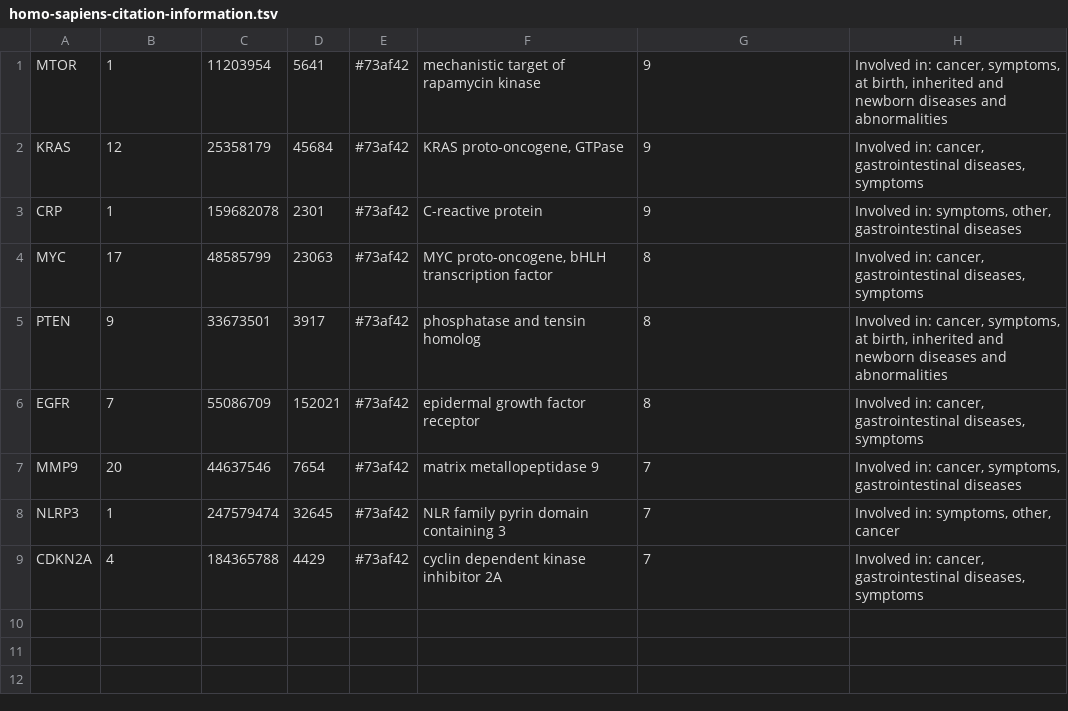
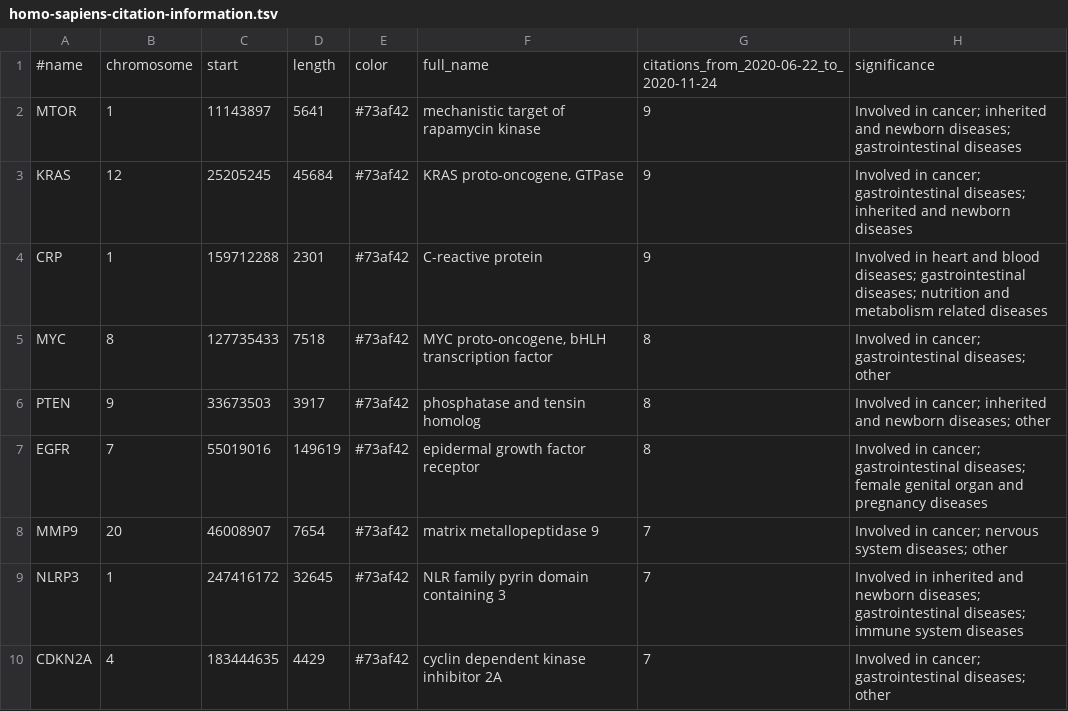
Before and after one commit to broadinstitute/gene-hints, a TSV file: processed_tsv/homo-sapiens-citation-information.tsv, drawn as a sheet.

Commit message:
Created Final Draft
Created Final Draft of requirements.txt, gene_citations, and pmids by date

Rearrange folders

```diff
--- a/processed_tsv/homo-sapiens-citation-information.tsv
+++ b/processed_tsv/homo-sapiens-citation-information.tsv
@@ -1,9 +1,10 @@
-MTOR	1	11203954	5641	#73af42	mechanistic target of rapamycin kinase	9	Involved in: cancer, symptoms, at birth, inherited and newborn diseases and abnormalities
-KRAS	12	25358179	45684	#73af42	KRAS proto-oncogene, GTPase	9	Involved in: cancer, gastrointestinal diseases, symptoms
-CRP	1	159682078	2301	#73af42	C-reactive protein	9	Involved in: symptoms, other, gastrointestinal diseases
-MYC	17	48585799	23063	#73af42	MYC proto-oncogene, bHLH transcription factor	8	Involved in: cancer, gastrointestinal diseases, symptoms
-PTEN	9	33673501	3917	#73af42	phosphatase and tensin homolog	8	Involved in: cancer, symptoms, at birth, inherited and newborn diseases and abnormalities
-EGFR	7	55086709	152021	#73af42	epidermal growth factor receptor	8	Involved in: cancer, gastrointestinal diseases, symptoms
-MMP9	20	44637546	7654	#73af42	matrix metallopeptidase 9	7	Involved in: cancer, symptoms, gastrointestinal diseases
-NLRP3	1	247579474	32645	#73af42	NLR family pyrin domain containing 3	7	Involved in: symptoms, other, cancer
-CDKN2A	4	184365788	4429	#73af42	cyclin dependent kinase inhibitor 2A	7	Involved in: cancer, gastrointestinal diseases, symptoms
+#name	chromosome	start	length	color	full_name	citations_from_2020-06-22_to_2020-11-24	significance
+MTOR	1	11143897	5641	#73af42	mechanistic target of rapamycin kinase	9	Involved in cancer; inherited and newborn diseases; gastrointestinal diseases
+KRAS	12	25205245	45684	#73af42	KRAS proto-oncogene, GTPase	9	Involved in cancer; gastrointestinal diseases; inherited and newborn diseases
+CRP	1	159712288	2301	#73af42	C-reactive protein	9	Involved in heart and blood diseases; gastrointestinal diseases; nutrition and metabolism related diseases
+MYC	8	127735433	7518	#73af42	MYC proto-oncogene, bHLH transcription factor	8	Involved in cancer; gastrointestinal diseases; other
+PTEN	9	33673503	3917	#73af42	phosphatase and tensin homolog	8	Involved in cancer; inherited and newborn diseases; other
+EGFR	7	55019016	149619	#73af42	epidermal growth factor receptor	8	Involved in cancer; gastrointestinal diseases; female genital organ and pregnancy diseases
+MMP9	20	46008907	7654	#73af42	matrix metallopeptidase 9	7	Involved in cancer; nervous system diseases; other
+NLRP3	1	247416172	32645	#73af42	NLR family pyrin domain containing 3	7	Involved in inherited and newborn diseases; gastrointestinal diseases; immune system diseases
+CDKN2A	4	183444635	4429	#73af42	cyclin dependent kinase inhibitor 2A	7	Involved in cancer; gastrointestinal diseases; other
```
Also changed, not shown: 12 other files.
